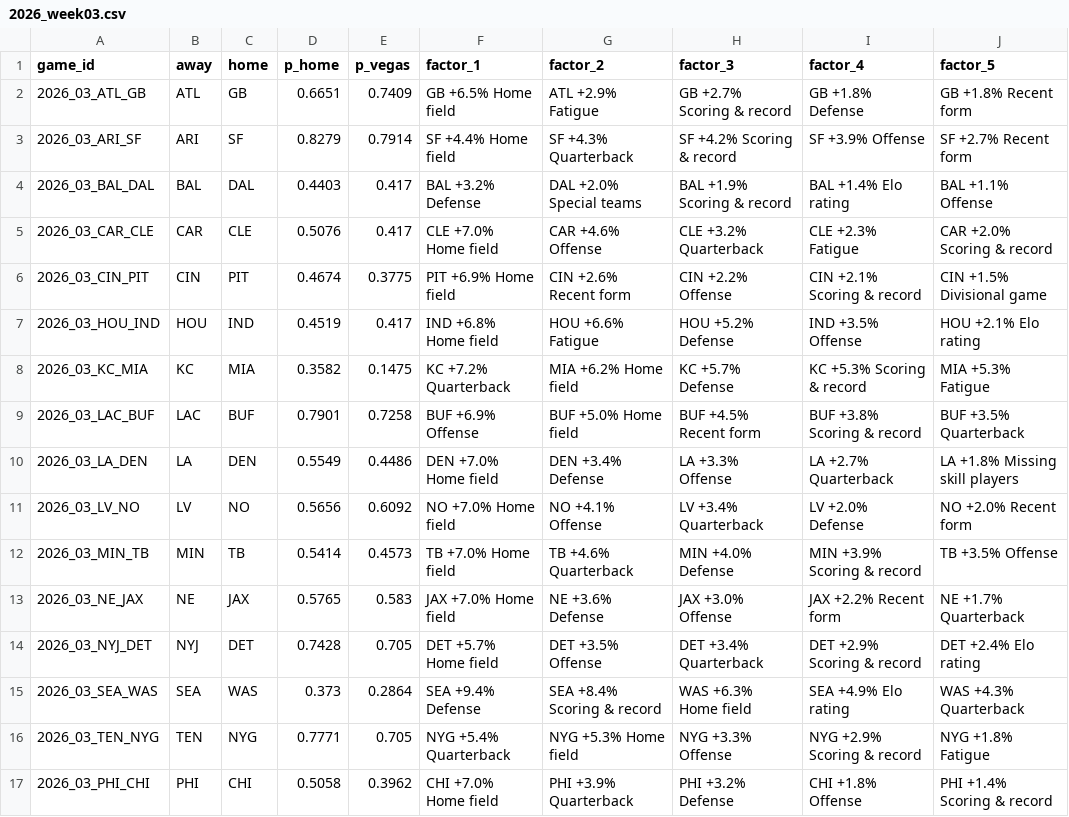
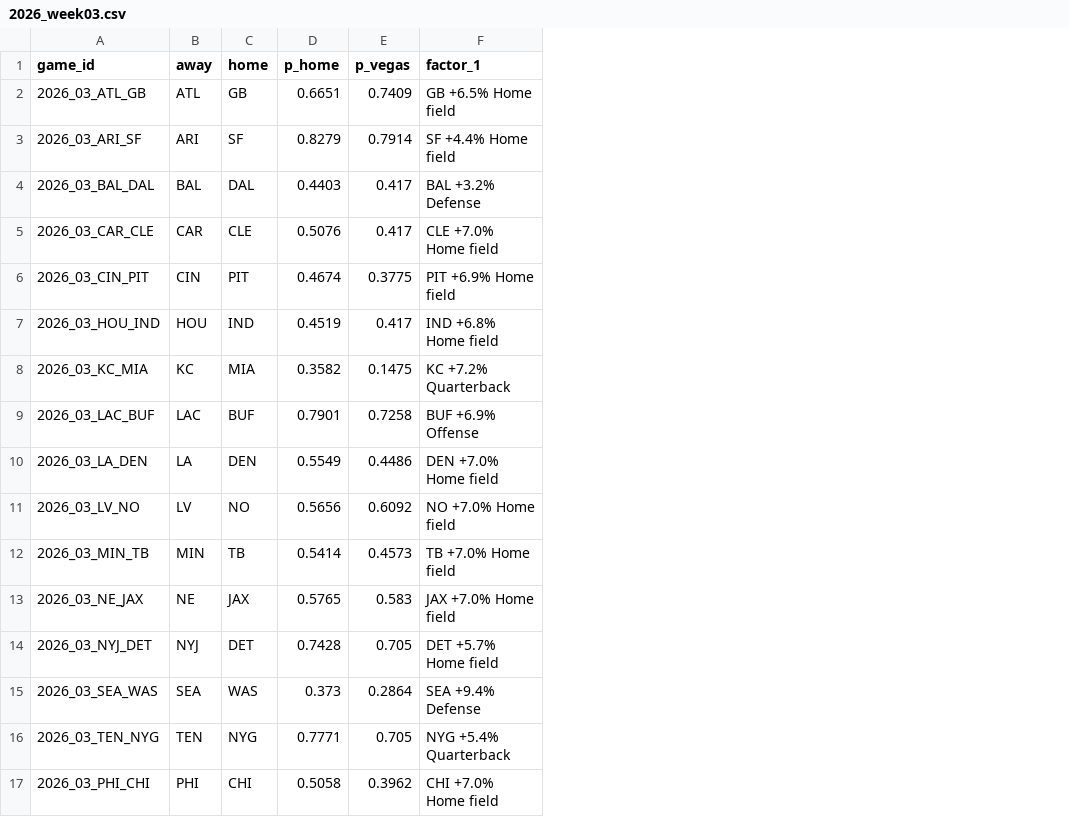
Before and after one commit to arinb44/NFLGamePredictorModel, a CSV file: reports/predictions/2026_week03.csv, drawn as a sheet; the diff names each change by its address in the sheet, - before the commit and + after, or states it on an @@ line.

Commit message:
Add live 2026 test for the blitz feature with pre-kickoff prediction tracking

```diff
--- a/reports/predictions/2026_week03.csv
+++ b/reports/predictions/2026_week03.csv
-column G (factor_2), rows 2-17: ATL +2.9% Fatigue | SF +4.3% Quarterback | DAL +2.0% Special teams | CAR +4.6% Offense | CIN +2.6% Recent form | HOU +6.6% Fatigue | MIA +6.2% Home field | BUF +5.0% Home field | DEN +3.4% Defense | NO +4.1% Offense | TB +4.6% Quarterback | NE +3.6% Defense | DET +3.5% Offense | SEA +8.4% Scoring & record | NYG +5.3% Home field | PHI +3.9% Quarterback
-column H (factor_3), rows 2-17: GB +2.7% Scoring & record | SF +4.2% Scoring & record | BAL +1.9% Scoring & record | CLE +3.2% Quarterback | CIN +2.2% Offense | HOU +5.2% Defense | KC +5.7% Defense | BUF +4.5% Recent form | LA +3.3% Offense | LV +3.4% Quarterback | MIN +4.0% Defense | JAX +3.0% Offense | DET +3.4% Quarterback | WAS +6.3% Home field | NYG +3.3% Offense | PHI +3.2% Defense
-column I (factor_4), rows 2-17: GB +1.8% Defense | SF +3.9% Offense | BAL +1.4% Elo rating | CLE +2.3% Fatigue | CIN +2.1% Scoring & record | IND +3.5% Offense | KC +5.3% Scoring & record | BUF +3.8% Scoring & record | LA +2.7% Quarterback | LV +2.0% Defense | MIN +3.9% Scoring & record | JAX +2.2% Recent form | DET +2.9% Scoring & record | SEA +4.9% Elo rating | NYG +2.9% Scoring & record | CHI +1.8% Offense
-column J (factor_5), rows 2-17: GB +1.8% Recent form | SF +2.7% Recent form | BAL +1.1% Offense | CAR +2.0% Scoring & record | CIN +1.5% Divisional game | HOU +2.1% Elo rating | MIA +5.3% Fatigue | BUF +3.5% Quarterback | LA +1.8% Missing skill players | NO +2.0% Recent form | TB +3.5% Offense | NE +1.7% Quarterback | DET +2.4% Elo rating | WAS +4.3% Quarterback | NYG +1.8% Fatigue | PHI +1.4% Scoring & record
```
Also changed, not shown: 6 other files.
